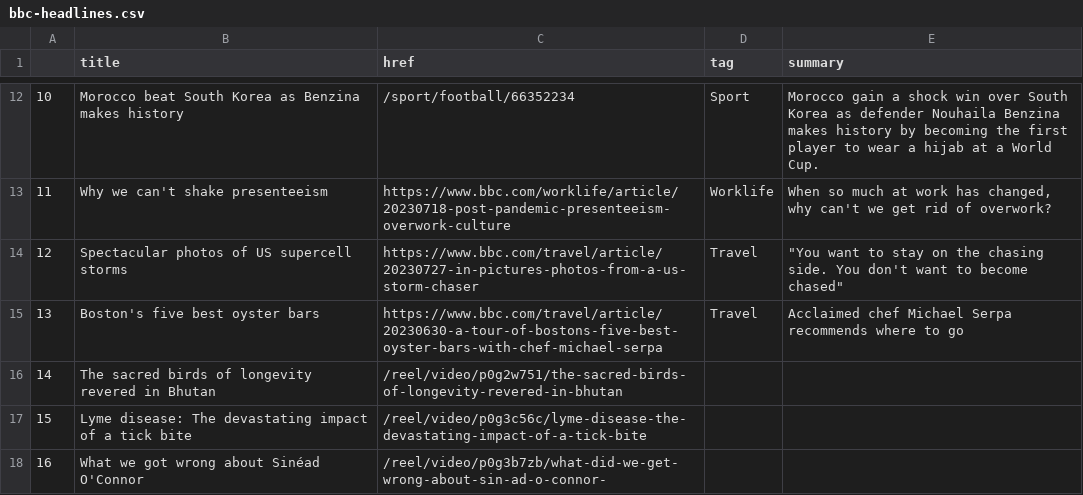
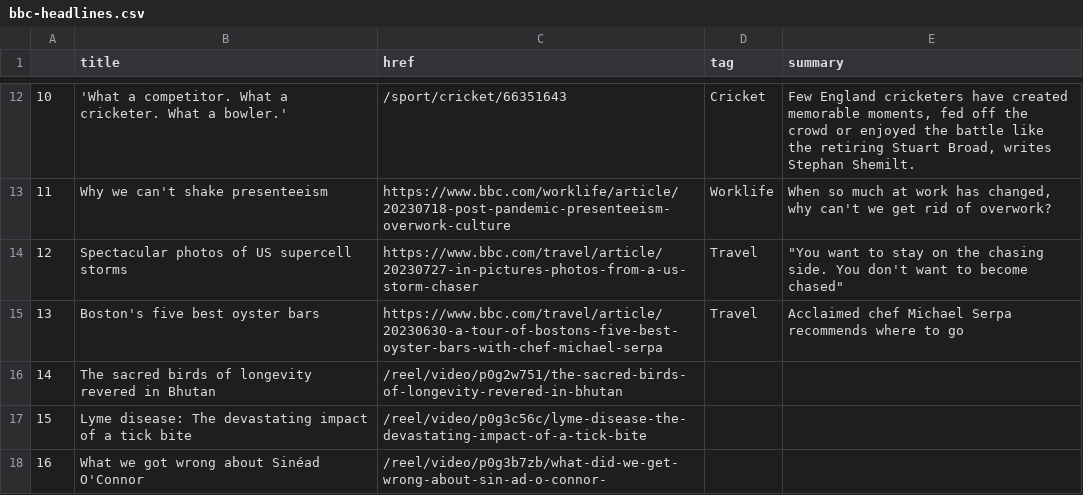
Before and after one commit to marypasciak/automatic-scraper, a CSV file: bbc-headlines.csv, drawn as a sheet; only a part is shown, gaps mark what is left out; the diff covers the shown part only.

```diff
--- a/bbc-headlines.csv
+++ b/bbc-headlines.csv
@@ -12,2 +12,2 @@
-10,Morocco beat South Korea as Benzina makes history,/sport/football/66352234,Sport,Morocco gain a shock win over South Korea as defender Nouhaila Benzina makes history by becoming the first player to wear a hijab at a World Cup.
+10,'What a competitor. What a cricketer. What a bowler.',/sport/cricket/66351643,Cricket,"Few England cricketers have created memorable moments, fed off the crowd or enjoyed the battle like the retiring Stuart Broad, writes Stephan Shemilt."
 11,Why we can't shake presenteeism,https://www.bbc.com/worklife/article/20230718-post-pandemic-presenteeism-overwork-culture,Worklife,"When so much at work has changed, why can't we get rid of overwork?"
```
Also changed, not shown: 33 edited cells elsewhere in this file.
